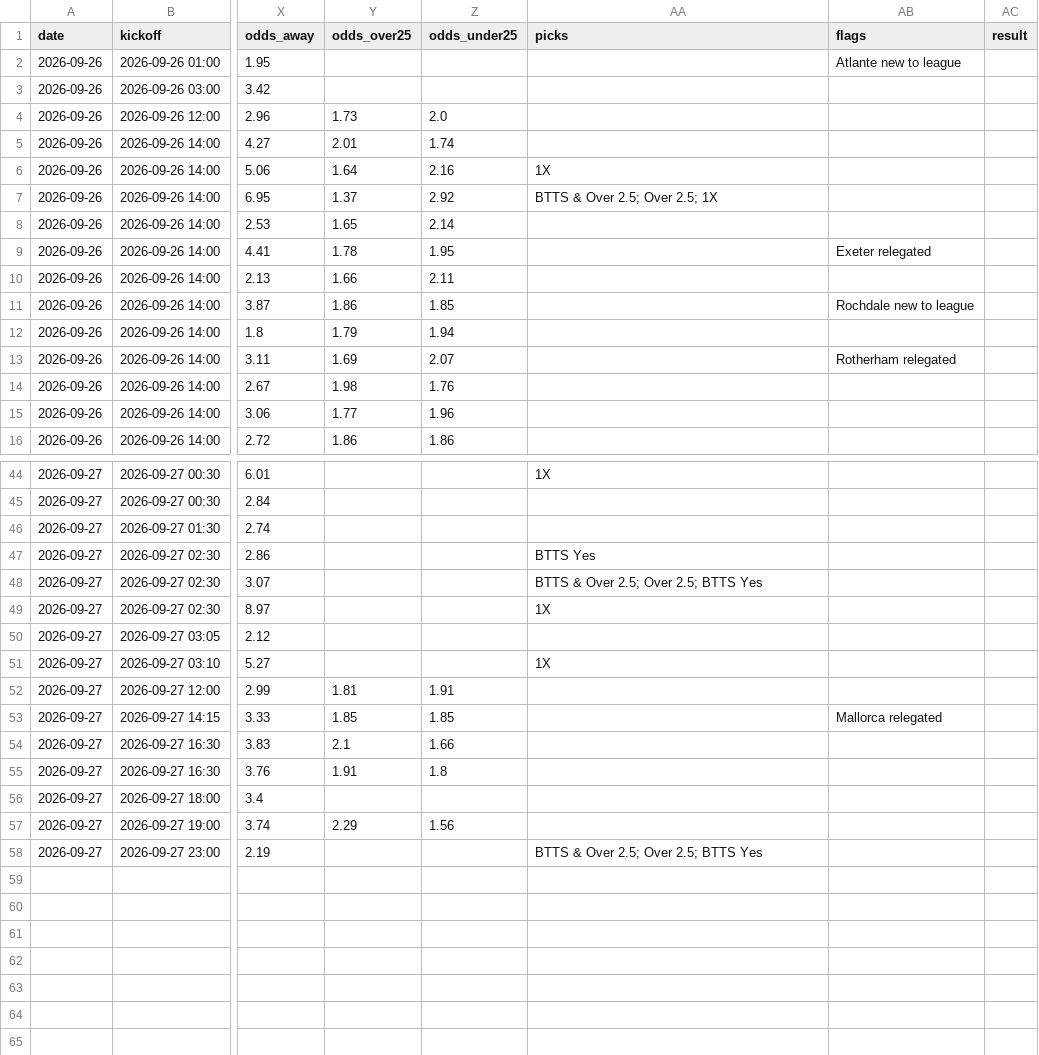
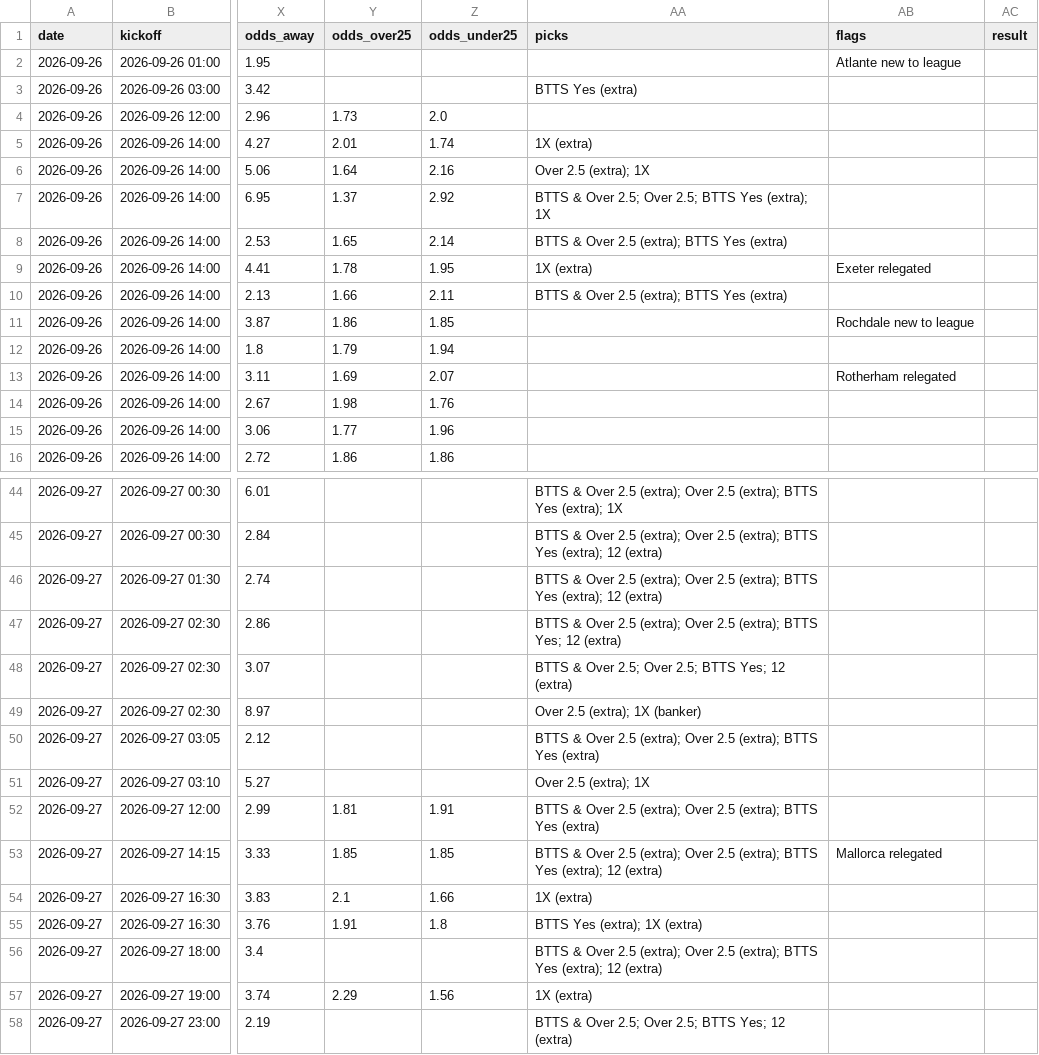
Before and after one commit to G71212/G71212, a CSV file: predictions.csv, drawn as a sheet; only a part is shown, gaps mark what is left out; the diff covers the shown part only; the diff names each change by its address in the sheet, - before the commit and + after, or states it on an @@ line.

```diff
--- a/predictions.csv
+++ b/predictions.csv
-AA3 (picks): (empty)
+AA3 (picks): BTTS Yes (extra)
-AA5 (picks): (empty)
+AA5 (picks): 1X (extra)
-AA6 (picks): 1X
+AA6 (picks): Over 2.5 (extra); 1X
-AA7 (picks): BTTS & Over 2.5; Over 2.5; 1X
+AA7 (picks): BTTS & Over 2.5; Over 2.5; BTTS Yes (extra); 1X
-AA8 (picks): (empty)
+AA8 (picks): BTTS & Over 2.5 (extra); BTTS Yes (extra)
-AA9 (picks): (empty)
+AA9 (picks): 1X (extra)
-AA10 (picks): (empty)
+AA10 (picks): BTTS & Over 2.5 (extra); BTTS Yes (extra)
-AA44 (picks): 1X
+AA44 (picks): BTTS & Over 2.5 (extra); Over 2.5 (extra); BTTS Yes (extra); 1X
-AA45:AA46 (picks): (empty)
+AA45:AA46 (picks): BTTS & Over 2.5 (extra); Over 2.5 (extra); BTTS Yes (extra); 12 (extra)
-AA47 (picks): BTTS Yes
+AA47 (picks): BTTS & Over 2.5 (extra); Over 2.5 (extra); BTTS Yes; 12 (extra)
-AA48 (picks): BTTS & Over 2.5; Over 2.5; BTTS Yes
+AA48 (picks): BTTS & Over 2.5; Over 2.5; BTTS Yes; 12 (extra)
-AA49 (picks): 1X
+AA49 (picks): Over 2.5 (extra); 1X (banker)
-AA50 (picks): (empty)
+AA50 (picks): BTTS & Over 2.5 (extra); Over 2.5 (extra); BTTS Yes (extra)
-AA51 (picks): 1X
+AA51 (picks): Over 2.5 (extra); 1X
-AA52 (picks): (empty)
+AA52 (picks): BTTS & Over 2.5 (extra); Over 2.5 (extra); BTTS Yes (extra)
-AA53 (picks): (empty)
+AA53 (picks): BTTS & Over 2.5 (extra); Over 2.5 (extra); BTTS Yes (extra); 12 (extra)
-AA54 (picks): (empty)
+AA54 (picks): 1X (extra)
-AA55 (picks): (empty)
+AA55 (picks): BTTS Yes (extra); 1X (extra)
-AA56 (picks): (empty)
+AA56 (picks): BTTS & Over 2.5 (extra); Over 2.5 (extra); BTTS Yes (extra); 12 (extra)
-AA57 (picks): (empty)
+AA57 (picks): 1X (extra)
-AA58 (picks): BTTS & Over 2.5; Over 2.5; BTTS Yes
+AA58 (picks): BTTS & Over 2.5; Over 2.5; BTTS Yes; 12 (extra)
```
Also changed, not shown: 16 edited cells elsewhere in this file, 3 other files.
